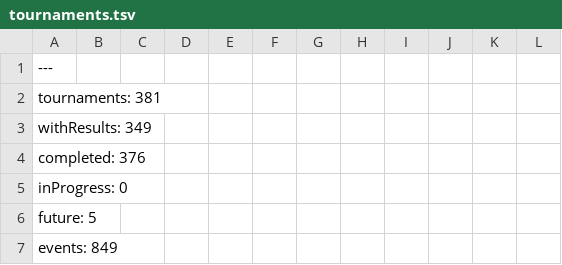
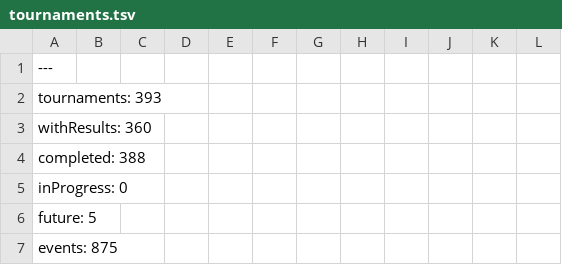
Before and after one commit to slam10s/college-data, a TSV file: 2021-22/tournaments.tsv, drawn as a sheet; only a part is shown; the diff covers the shown part only.

```diff
--- a/2021-22/tournaments.tsv
+++ b/2021-22/tournaments.tsv
@@ -1,7 +1,7 @@
 ---
-tournaments: 381
-withResults: 349
-completed: 376
+tournaments: 393
+withResults: 360
+completed: 388
 inProgress: 0
 future: 5
-events: 849
+events: 875
```
Also changed, not shown: 12 added rows and 2 edited cells elsewhere in this file, 2021-22/weeks.tsv, players.tsv, 4 other files.
